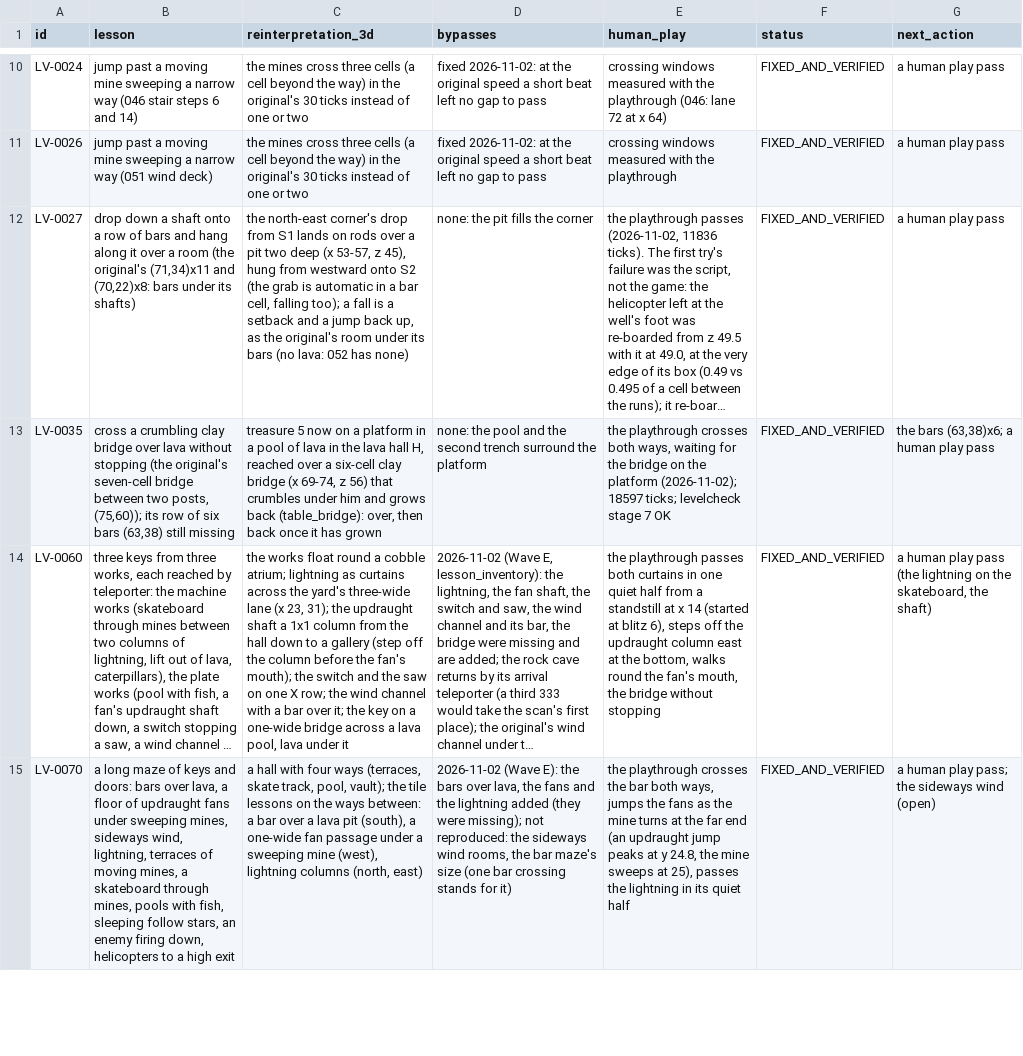
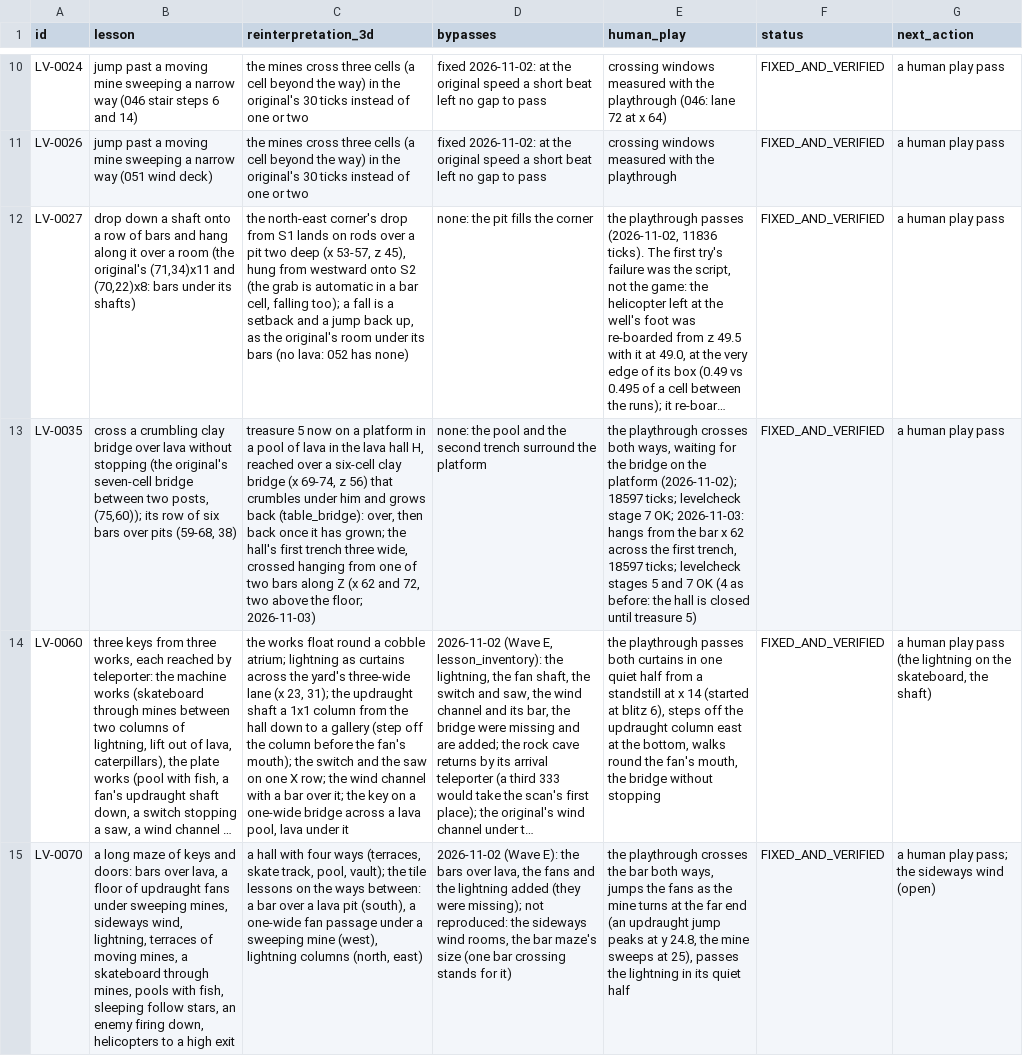
Before and after one commit to openeggbert/galaxy-eggbert, a CSV file: plans/audit/world_lessons.notes.csv, drawn as a sheet; only a part is shown, gaps mark what is left out; long unchanged cells end in …; the diff names each change by its address in the sheet, - before the commit and + after, or states it on an @@ line.

```diff
--- a/plans/audit/world_lessons.notes.csv
+++ b/plans/audit/world_lessons.notes.csv
-B13 (lesson): …six bars (63,38) still missing
+B13 (lesson): …six bars over pits (59-68, 38)
-C13 (reinterpretation_3d): …it has grown
+C13 (reinterpretation_3d): …it has grown; the hall's first trench three wide, crossed hanging from one of two bars along Z (x 62 and 72, two above the floor; 2026-11-03)
-E13 (human_play): …stage 7 OK
+E13 (human_play): …stage 7 OK; 2026-11-03: hangs from the bar x 62 across the first trench, 18597 ticks; levelcheck stages 5 and 7 OK (4 as before: the hall is closed until treasure 5)
-G13 (next_action): the bars (63,38)x6; a human play pass
+G13 (next_action): a human play pass
```
Also changed, not shown: plans/audit/world_lessons.csv, 6 other files.
